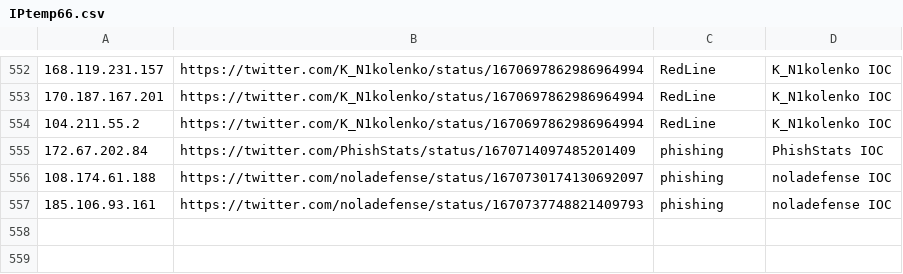
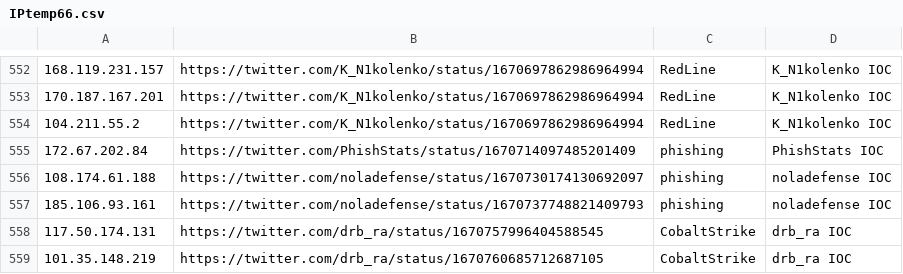
Before and after one commit to Reman2k/ioc, a CSV file: IPtemp66.csv, drawn as a sheet; only a part is shown, gaps mark what is left out; the diff names each change by its address in the sheet, - before the commit and + after, or states it on an @@ line.

```diff
--- a/IPtemp66.csv
+++ b/IPtemp66.csv
+row 558: 117.50.174.131 | https://twitter.com/drb_ra/status/1670757996404588545 | CobaltStrike | drb_ra IOC
+row 559: 101.35.148.219 | https://twitter.com/drb_ra/status/1670760685712687105 | CobaltStrike | drb_ra IOC
```
Also changed, not shown: IPtemp65.csv.
